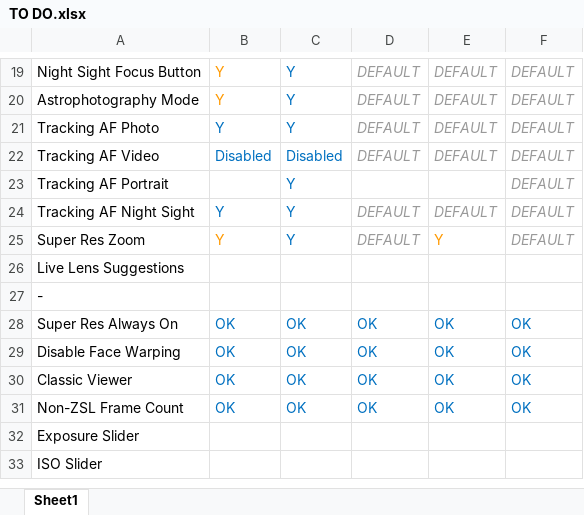
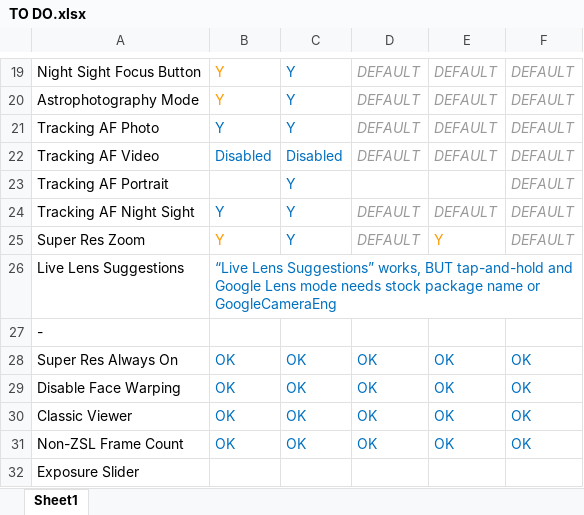
Before and after one commit to cstark27/PXv4_GoogleCamera_7.2.014, an Excel workbook: TO DO.xlsx, sheet Sheet1, drawn as a sheet; only a part is shown, gaps mark what is left out; the shorter side is filled out with more unchanged rows; values as stored, in another font and other column widths than the file's, no borders; the diff names each change by its address in the sheet, - before the commit and + after, or states it on an @@ line.

Commit message:
Update TO DO.xlsx

```diff
--- a/TO DO.xlsx (sheet Sheet1)
+++ b/TO DO.xlsx (sheet Sheet1)
-B26: (empty)
+B26: “Live Lens Suggestions” works, BUT tap-and-hold and Google Lens mode needs stock package name or GoogleCameraEng
```
